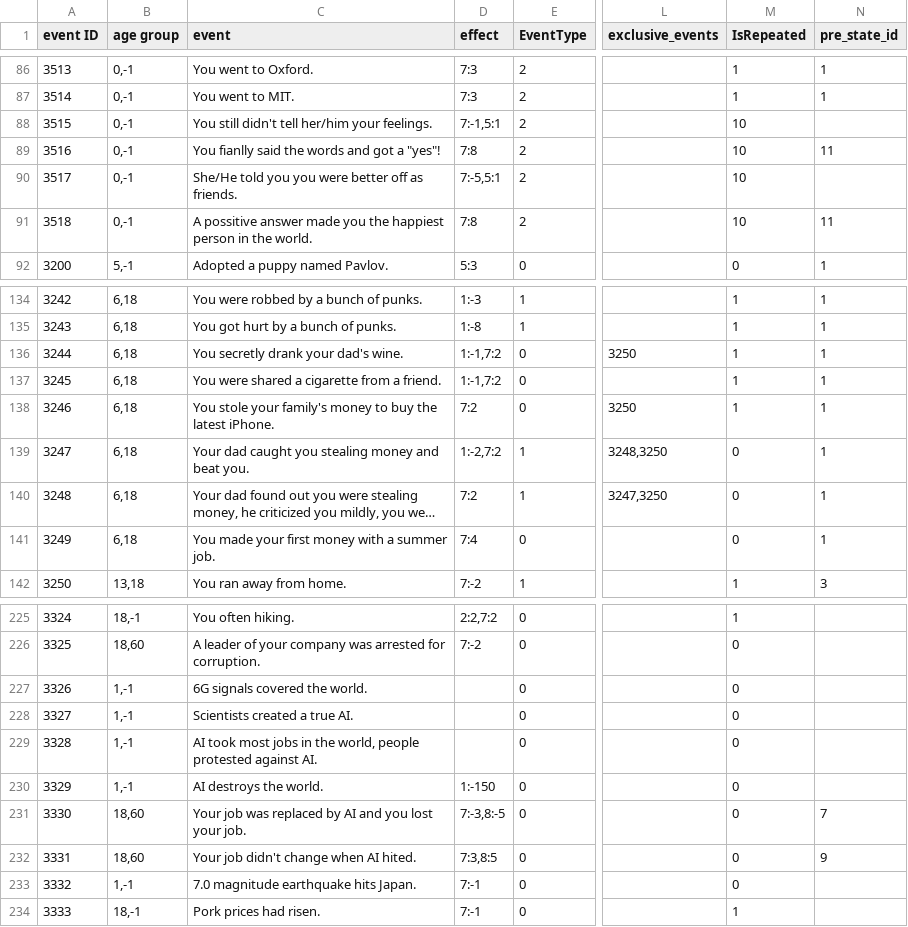
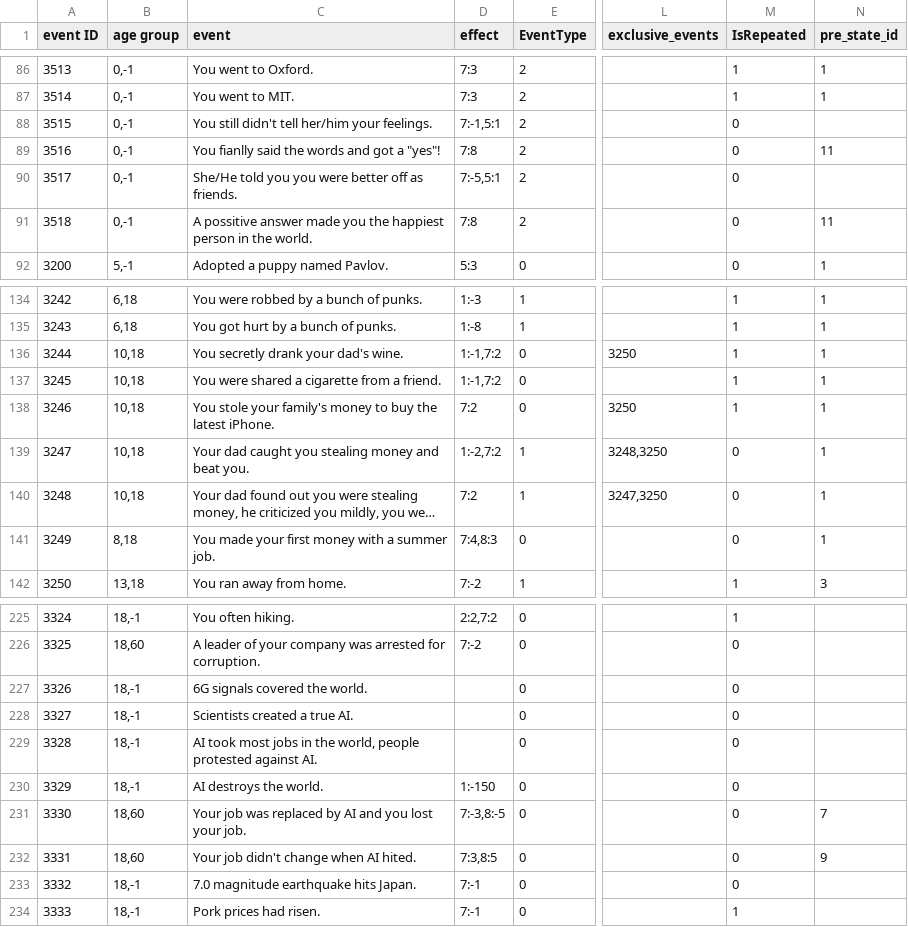
Before and after one commit to 1183572098/second_life_game_project, a CSV file: static/config/event.csv, drawn as a sheet; only a part is shown, gaps mark what is left out; long unchanged cells end in …; the diff covers the shown part only; the diff names each change by its address in the sheet, - before the commit and + after, or states it on an @@ line.

```diff
--- a/static/config/event.csv
+++ b/static/config/event.csv
-M88:M91 (IsRepeated): 10
+M88:M91 (IsRepeated): 0
-B136:B140 (age group): 6,18
+B136:B140 (age group): 10,18
-B141 (age group): 6,18
+B141 (age group): 8,18
-D141 (effect): 7:4
+D141 (effect): 7:4,8:3
-B227:B230 (age group): 1,-1
+B227:B230 (age group): 18,-1
-B233 (age group): 1,-1
+B233 (age group): 18,-1
```
Also changed, not shown: 12 added rows and 13 edited cells elsewhere in this file, static/config/OptionTable.csv, 1 other file.
